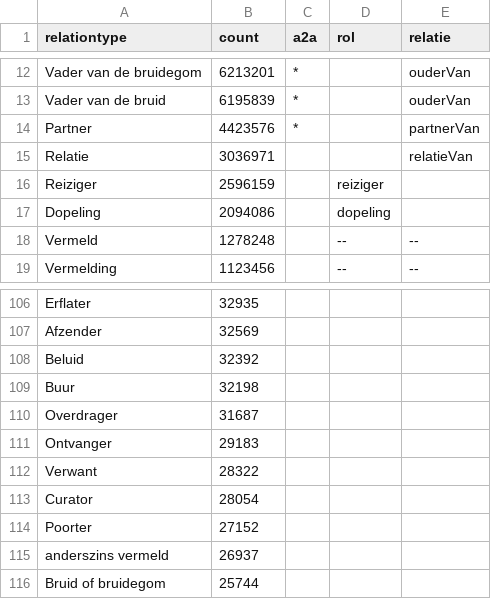
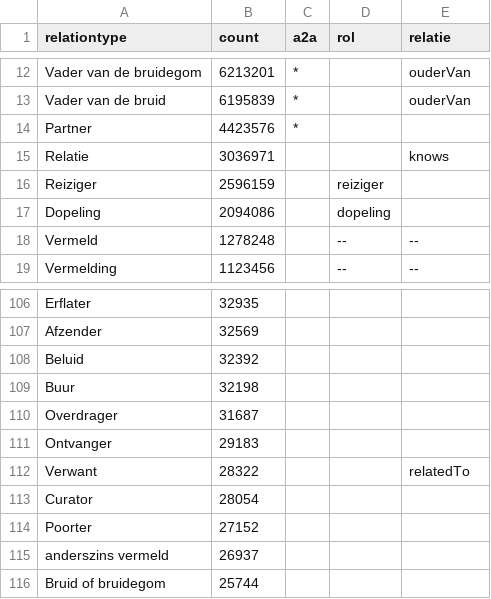
Before and after one commit to CBG-Centrum-voor-familiegeschiedenis/PiCo, a TSV file: named individuals/relations-openarch.tsv, drawn as a sheet; only a part is shown, gaps mark what is left out.

```diff
--- a/named individuals/relations-openarch.tsv
+++ b/named individuals/relations-openarch.tsv
@@ -13,4 +13,4 @@ Vader van de bruidegom	6213201	*		ouderVan
 Vader van de bruid	6195839	*		ouderVan
-Partner	4423576	*		partnerVan
-Relatie	3036971			relatieVan
+Partner	4423576	*		
+Relatie	3036971			knows
 Reiziger	2596159		reiziger	
@@ -111,3 +111,3 @@ Overdrager	31687
 Ontvanger	29183			
-Verwant	28322			
+Verwant	28322			relatedTo
 Curator	28054			
```
Also changed, not shown: named individuals/sources-openarch.tsv, 9 other files.
